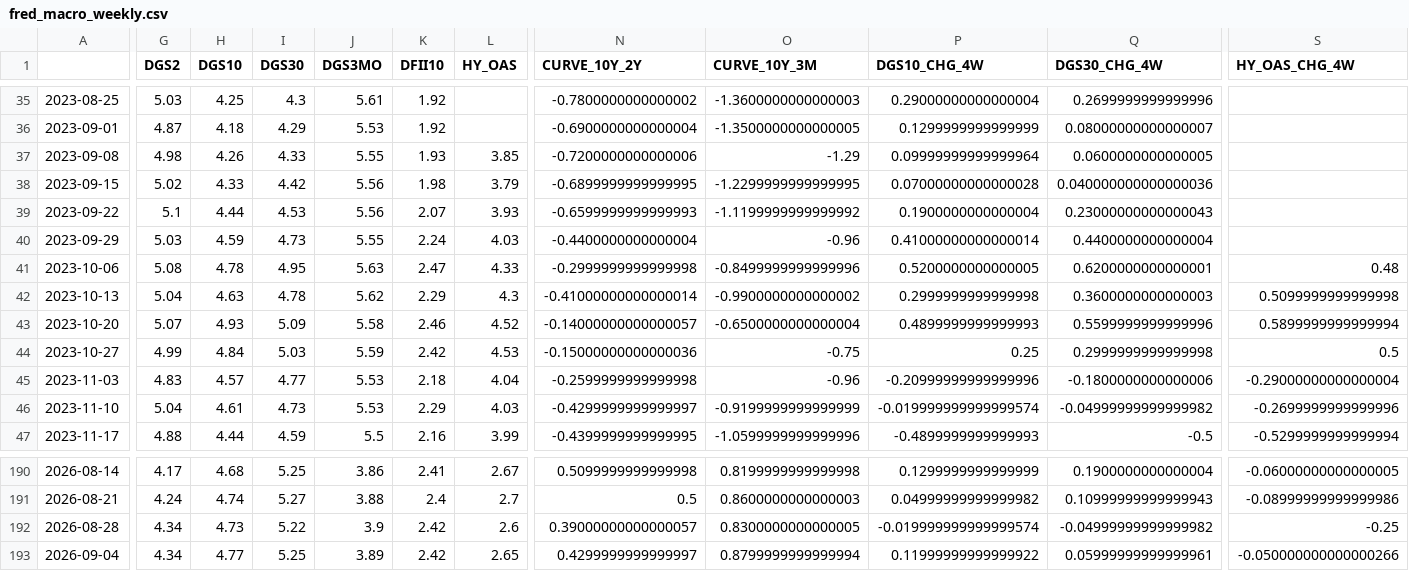
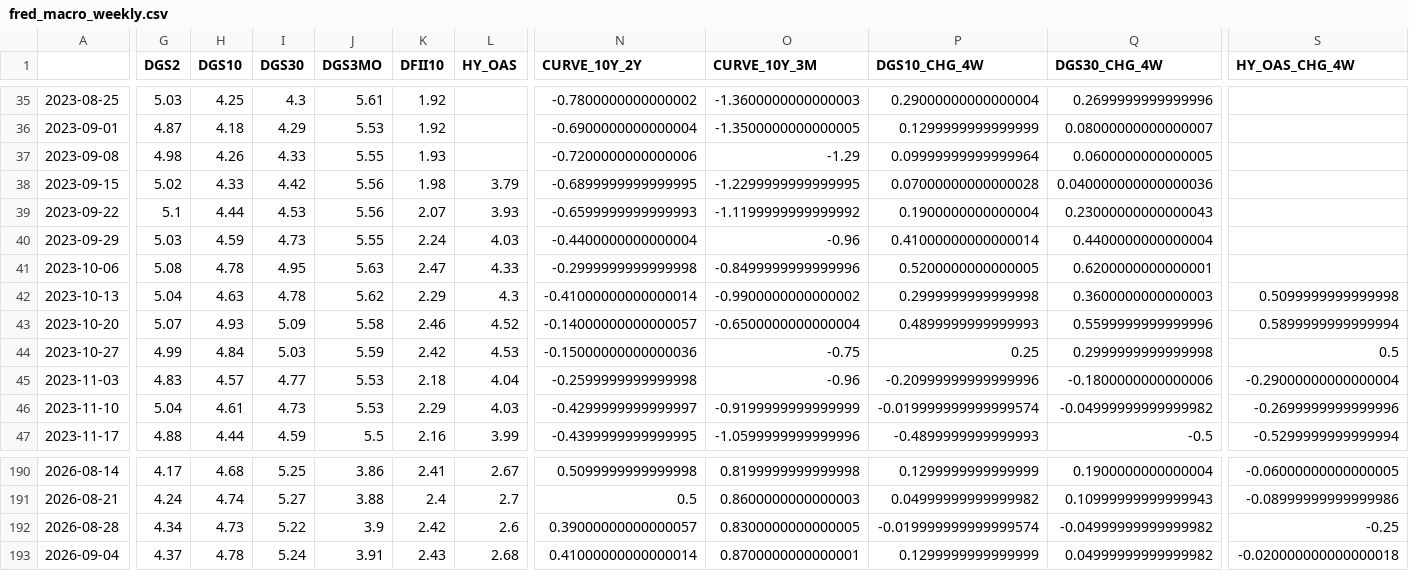
Before and after one commit to subin001893-cmyk/stock-scanner-results, a CSV file: latest/fred_macro_weekly.csv, drawn as a sheet; only a part is shown, gaps mark what is left out; the diff covers the shown part only; the diff names each change by its address in the sheet, - before the commit and + after, or states it on an @@ line.

```diff
--- a/latest/fred_macro_weekly.csv
+++ b/latest/fred_macro_weekly.csv
-L37 (HY_OAS): 3.85
+L37 (HY_OAS): (empty)
-S41 (HY_OAS_CHG_4W): 0.48
+S41 (HY_OAS_CHG_4W): (empty)
-G193 (DGS2): 4.34
+G193 (DGS2): 4.37
-H193 (DGS10): 4.77
+H193 (DGS10): 4.78
-I193 (DGS30): 5.25
+I193 (DGS30): 5.24
-J193 (DGS3MO): 3.89
+J193 (DGS3MO): 3.91
-K193 (DFII10): 2.42
+K193 (DFII10): 2.43
-L193 (HY_OAS): 2.65
+L193 (HY_OAS): 2.68
-N193 (CURVE_10Y_2Y): 0.4299999999999997
+N193 (CURVE_10Y_2Y): 0.41000000000000014
-O193 (CURVE_10Y_3M): 0.8799999999999994
+O193 (CURVE_10Y_3M): 0.8700000000000001
-P193 (DGS10_CHG_4W): 0.11999999999999922
+P193 (DGS10_CHG_4W): 0.1299999999999999
-Q193 (DGS30_CHG_4W): 0.05999999999999961
+Q193 (DGS30_CHG_4W): 0.04999999999999982
-S193 (HY_OAS_CHG_4W): -0.050000000000000266
+S193 (HY_OAS_CHG_4W): -0.020000000000000018
```
Also changed, not shown: 1 edited cell elsewhere in this file, latest/weekly_results.csv, 5 other files.
